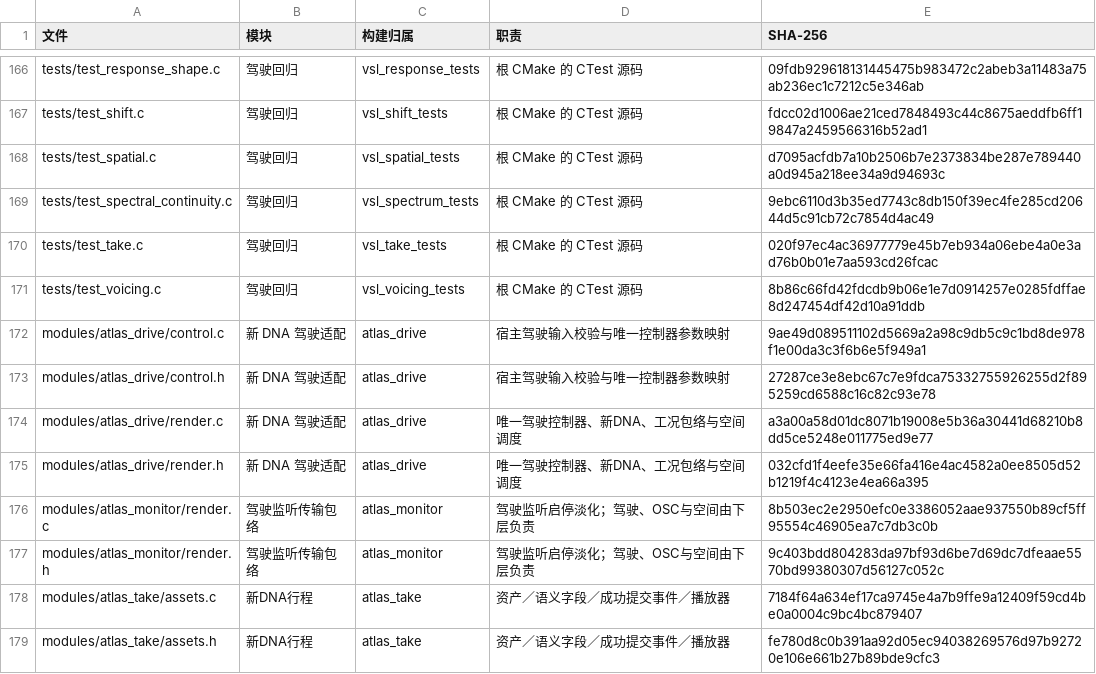
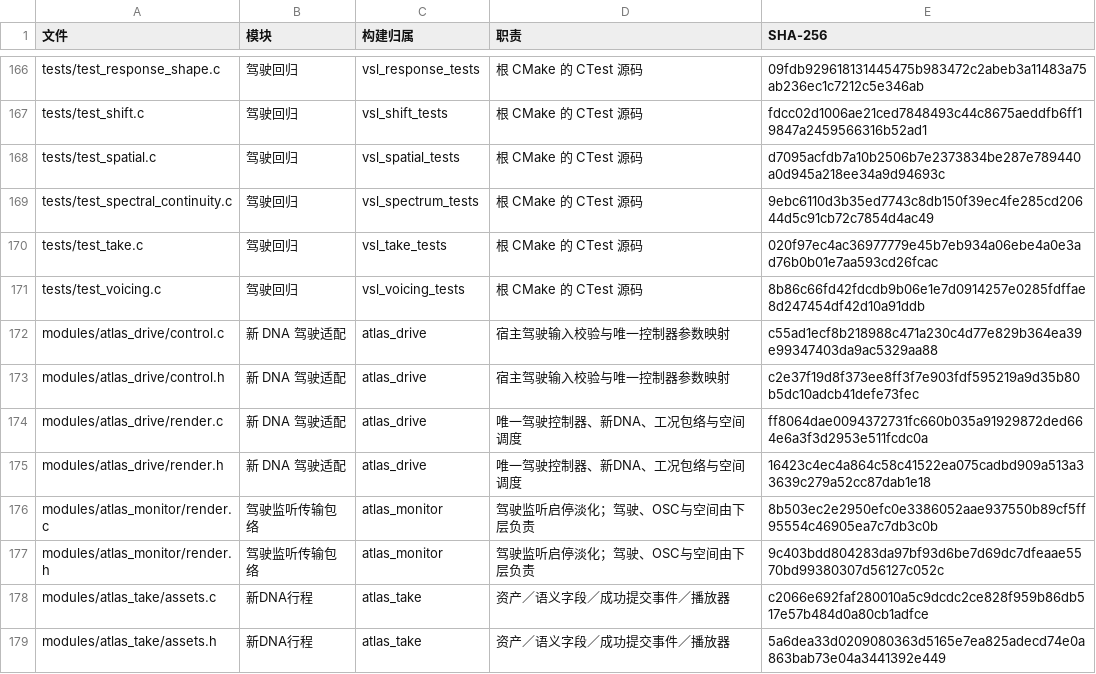
Before and after one commit to Kidrage/VehicleSoundLab, a CSV file: handoff/C文件索引.csv, drawn as a sheet; only a part is shown, gaps mark what is left out; the diff covers the shown part only.

```diff
--- a/handoff/C文件索引.csv
+++ b/handoff/C文件索引.csv
@@ -171,9 +171,9 @@ tests/test_take.c,驾驶回归,vsl_take_tests,根 CMake 的 CTest 源码,020f97e
 tests/test_voicing.c,驾驶回归,vsl_voicing_tests,根 CMake 的 CTest 源码,8b86c66fd42fdcdb9b06e1e7d0914257e0285fdffae8d247454df42d10a91ddb
-modules/atlas_drive/control.c,新 DNA 驾驶适配,atlas_drive,宿主驾驶输入校验与唯一控制器参数映射,9ae49d089511102d5669a2a98c9db5c9c1bd8de978f1e00da3c3f6b6e5f949a1
-modules/atlas_drive/control.h,新 DNA 驾驶适配,atlas_drive,宿主驾驶输入校验与唯一控制器参数映射,27287ce3e8ebc67c7e9fdca75332755926255d2f895259cd6588c16c82c93e78
-modules/atlas_drive/render.c,新 DNA 驾驶适配,atlas_drive,唯一驾驶控制器、新DNA、工况包络与空间调度,a3a00a58d01dc8071b19008e5b36a30441d68210b8dd5ce5248e011775ed9e77
-modules/atlas_drive/render.h,新 DNA 驾驶适配,atlas_drive,唯一驾驶控制器、新DNA、工况包络与空间调度,032cfd1f4eefe35e66fa416e4ac4582a0ee8505d52b1219f4c4123e4ea66a395
+modules/atlas_drive/control.c,新 DNA 驾驶适配,atlas_drive,宿主驾驶输入校验与唯一控制器参数映射,c55ad1ecf8b218988c471a230c4d77e829b364ea39e99347403da9ac5329aa88
+modules/atlas_drive/control.h,新 DNA 驾驶适配,atlas_drive,宿主驾驶输入校验与唯一控制器参数映射,c2e37f19d8f373ee8ff3f7e903fdf595219a9d35b80b5dc10adcb41defe73fec
+modules/atlas_drive/render.c,新 DNA 驾驶适配,atlas_drive,唯一驾驶控制器、新DNA、工况包络与空间调度,ff8064dae0094372731fc660b035a91929872ded664e6a3f3d2953e511fcdc0a
+modules/atlas_drive/render.h,新 DNA 驾驶适配,atlas_drive,唯一驾驶控制器、新DNA、工况包络与空间调度,16423c4ec4a864c58c41522ea075cadbd909a513a33639c279a52cc87dab1e18
 modules/atlas_monitor/render.c,驾驶监听传输包络,atlas_monitor,驾驶监听启停淡化；驾驶、OSC与空间由下层负责,8b503ec2e2950efc0e3386052aae937550b89cf5ff95554c46905ea7c7db3c0b
 modules/atlas_monitor/render.h,驾驶监听传输包络,atlas_monitor,驾驶监听启停淡化；驾驶、OSC与空间由下层负责,9c403bdd804283da97bf93d6be7d69dc7dfeaae5570bd99380307d56127c052c
-modules/atlas_take/assets.c,新DNA行程,atlas_take,资产／语义字段／成功提交事件／播放器,7184f64a634ef17ca9745e4a7b9ffe9a12409f59cd4be0a0004c9bc4bc879407
-modules/atlas_take/assets.h,新DNA行程,atlas_take,资产／语义字段／成功提交事件／播放器,fe780d8c0b391aa92d05ec94038269576d97b92720e106e661b27b89bde9cfc3
+modules/atlas_take/assets.c,新DNA行程,atlas_take,资产／语义字段／成功提交事件／播放器,c2066e692faf280010a5c9dcdc2ce828f959b86db517e57b484d0a80cb1adfce
+modules/atlas_take/assets.h,新DNA行程,atlas_take,资产／语义字段／成功提交事件／播放器,5a6dea33d0209080363d5165e7ea825adecd74e0a863bab73e04a3441392e449
```
Also changed, not shown: 1 added row and 29 edited cells elsewhere in this file, 52 other files.
